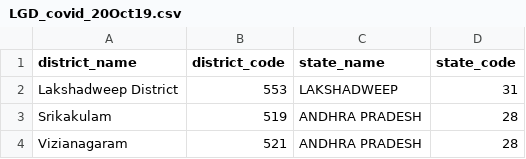
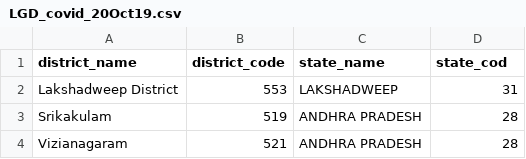
Before and after one commit to gursharan-info/idp-data, a CSV file: sources/LGD_covid_20Oct19.csv, drawn as a sheet; only a part is shown.

Commit message:
corrected covid LGD codes file

```diff
--- a/sources/LGD_covid_20Oct19.csv
+++ b/sources/LGD_covid_20Oct19.csv
@@ -1,2 +1,2 @@
-district_name,district_code,state_name,state_code
+district_name,district_code,state_name,state_cod
 Lakshadweep District,553, LAKSHADWEEP,31
```
